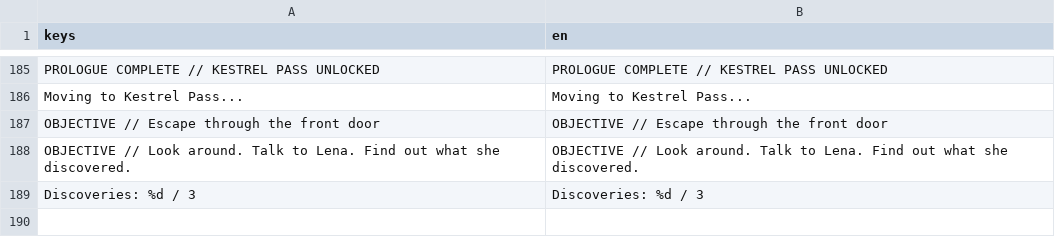
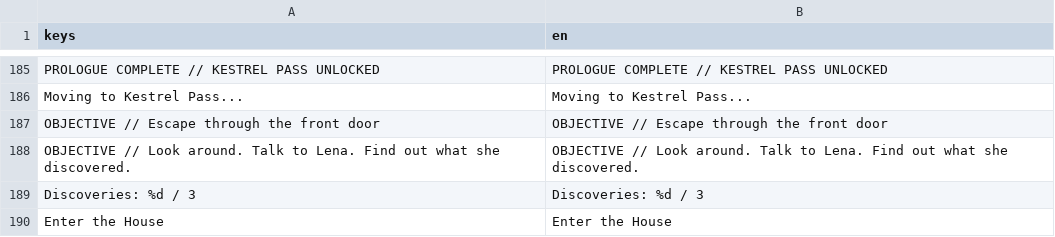
Before and after one commit to adam656677-oss/sniper, a CSV file: translations/strings.csv, drawn as a sheet; only a part is shown, gaps mark what is left out; the diff names each change by its address in the sheet, - before the commit and + after, or states it on an @@ line.

Commit message:
i18n: add playable prologue handoff label

```diff
--- a/translations/strings.csv
+++ b/translations/strings.csv
+row 190: Enter the House | Enter the House
```
